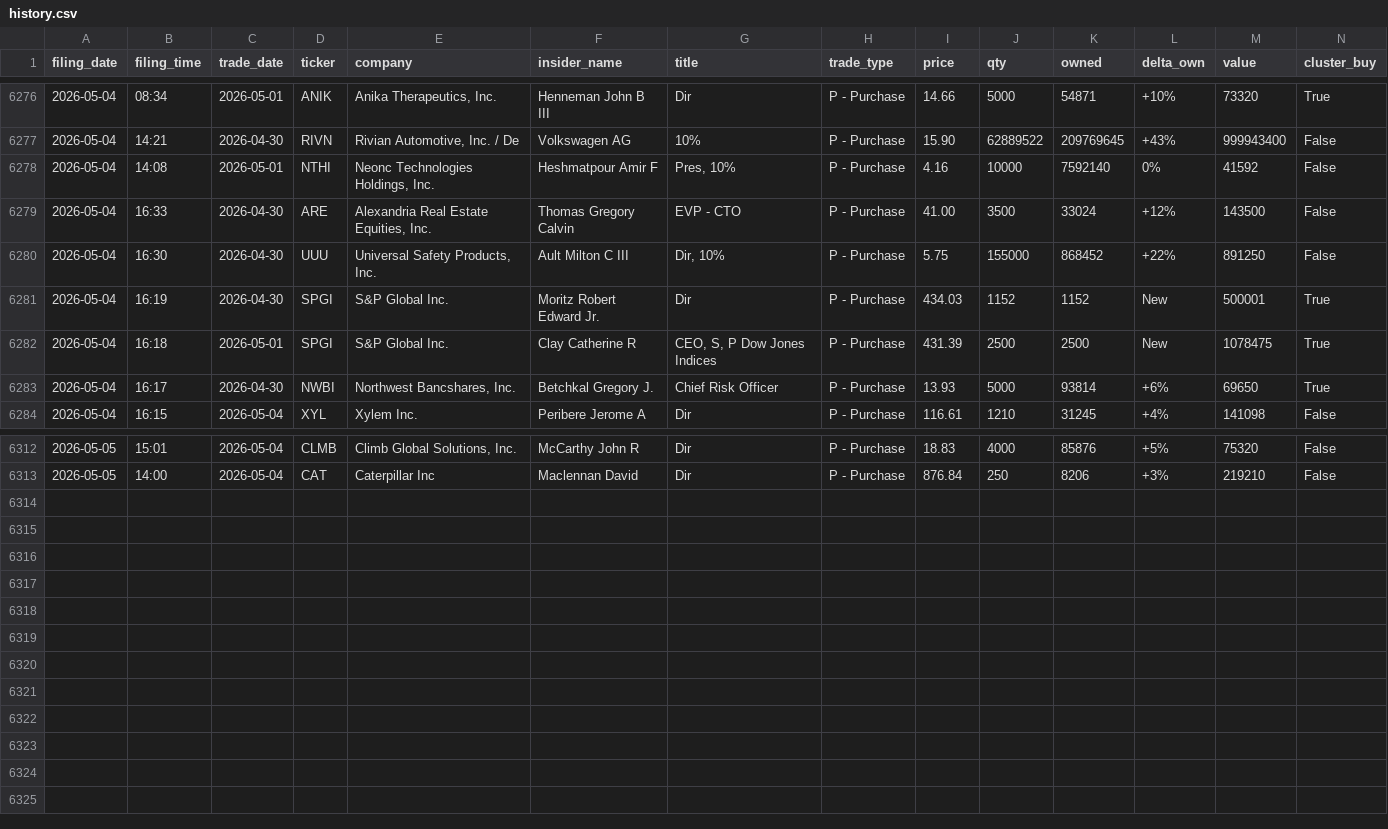
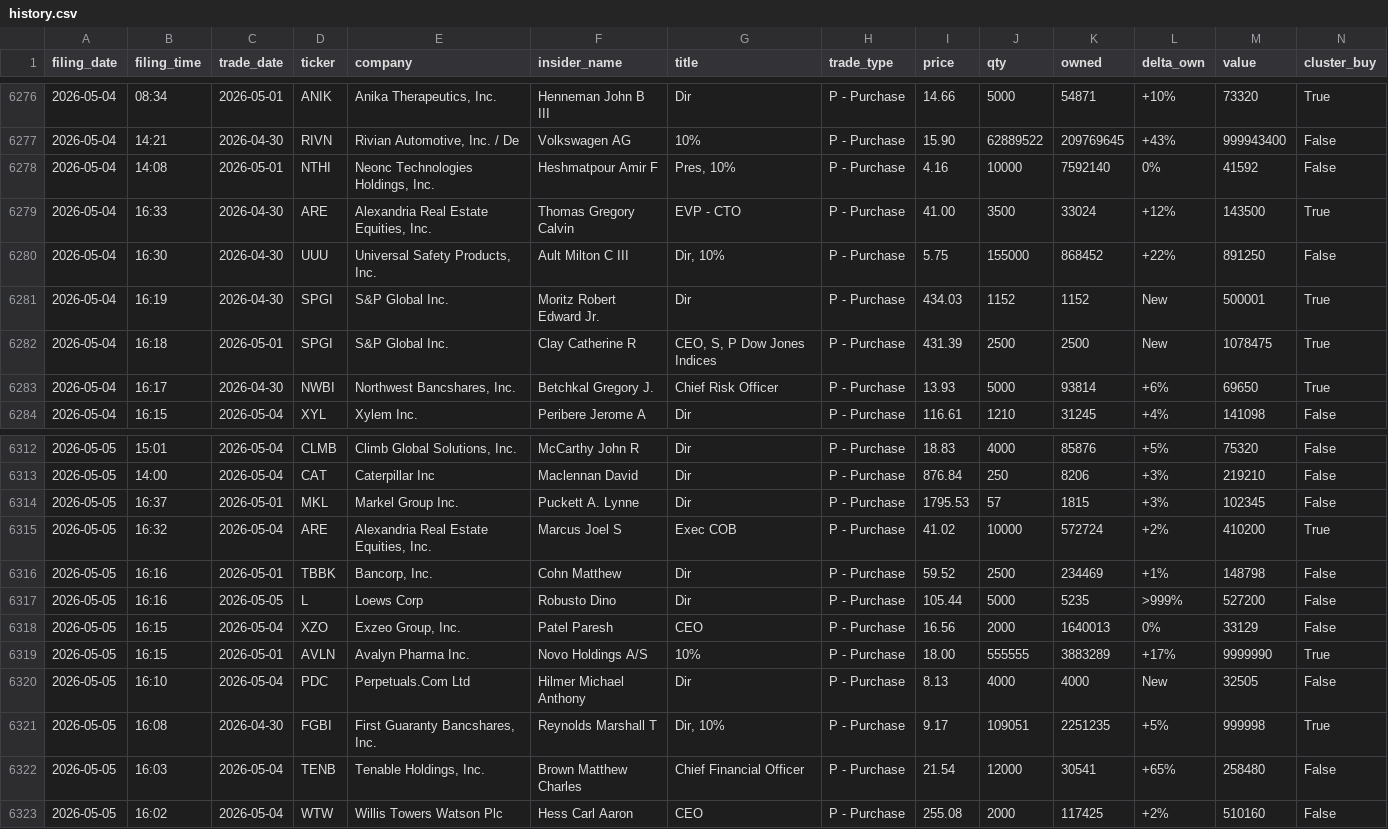
Before and after one commit to insideredgepro/insideredgepro.github.io, a CSV file: data/history.csv, drawn as a sheet; only a part is shown, gaps mark what is left out.

```diff
--- a/data/history.csv
+++ b/data/history.csv
@@ -6278,3 +6278,3 @@ filing_date,filing_time,trade_date,ticker,company,insider_name,title,trade_type,
 2026-05-04,14:08,2026-05-01,NTHI,"Neonc Technologies Holdings, Inc.",Heshmatpour Amir F,"Pres, 10%",P - Purchase,4.16,10000,7592140,0%,41592,False
-2026-05-04,16:33,2026-04-30,ARE,"Alexandria Real Estate Equities, Inc.",Thomas Gregory Calvin,EVP - CTO,P - Purchase,41.00,3500,33024,+12%,143500,False
+2026-05-04,16:33,2026-04-30,ARE,"Alexandria Real Estate Equities, Inc.",Thomas Gregory Calvin,EVP - CTO,P - Purchase,41.00,3500,33024,+12%,143500,True
 2026-05-04,16:30,2026-04-30,UUU,"Universal Safety Products, Inc.",Ault Milton C III,"Dir, 10%",P - Purchase,5.75,155000,868452,+22%,891250,False
@@ -6313 +6313,11 @@ filing_date,filing_time,trade_date,ticker,company,insider_name,title,trade_type,
 2026-05-05,14:00,2026-05-04,CAT,Caterpillar Inc,Maclennan David,Dir,P - Purchase,876.84,250,8206,+3%,219210,False
+2026-05-05,16:37,2026-05-01,MKL,Markel Group Inc.,Puckett A. Lynne,Dir,P - Purchase,1795.53,57,1815,+3%,102345,False
+2026-05-05,16:32,2026-05-04,ARE,"Alexandria Real Estate Equities, Inc.",Marcus Joel S,Exec COB,P - Purchase,41.02,10000,572724,+2%,410200,True
+2026-05-05,16:16,2026-05-01,TBBK,"Bancorp, Inc.",Cohn Matthew,Dir,P - Purchase,59.52,2500,234469,+1%,148798,False
+2026-05-05,16:16,2026-05-05,L,Loews Corp,Robusto Dino,Dir,P - Purchase,105.44,5000,5235,>999%,527200,False
+2026-05-05,16:15,2026-05-04,XZO,"Exzeo Group, Inc.",Patel Paresh,CEO,P - Purchase,16.56,2000,1640013,0%,33129,False
+2026-05-05,16:15,2026-05-01,AVLN,Avalyn Pharma Inc.,Novo Holdings A/S,10%,P - Purchase,18.00,555555,3883289,+17%,9999990,True
+2026-05-05,16:10,2026-05-04,PDC,Perpetuals.Com Ltd,Hilmer Michael Anthony,Dir,P - Purchase,8.13,4000,4000,New,32505,False
+2026-05-05,16:08,2026-04-30,FGBI,"First Guaranty Bancshares, Inc.",Reynolds Marshall T,"Dir, 10%",P - Purchase,9.17,109051,2251235,+5%,999998,True
+2026-05-05,16:03,2026-05-04,TENB,"Tenable Holdings, Inc.",Brown Matthew Charles,Chief Financial  Officer,P - Purchase,21.54,12000,30541,+65%,258480,False
+2026-05-05,16:02,2026-05-04,WTW,Willis Towers Watson Plc,Hess Carl Aaron,CEO,P - Purchase,255.08,2000,117425,+2%,510160,False
```
Also changed, not shown: 3 other files.
